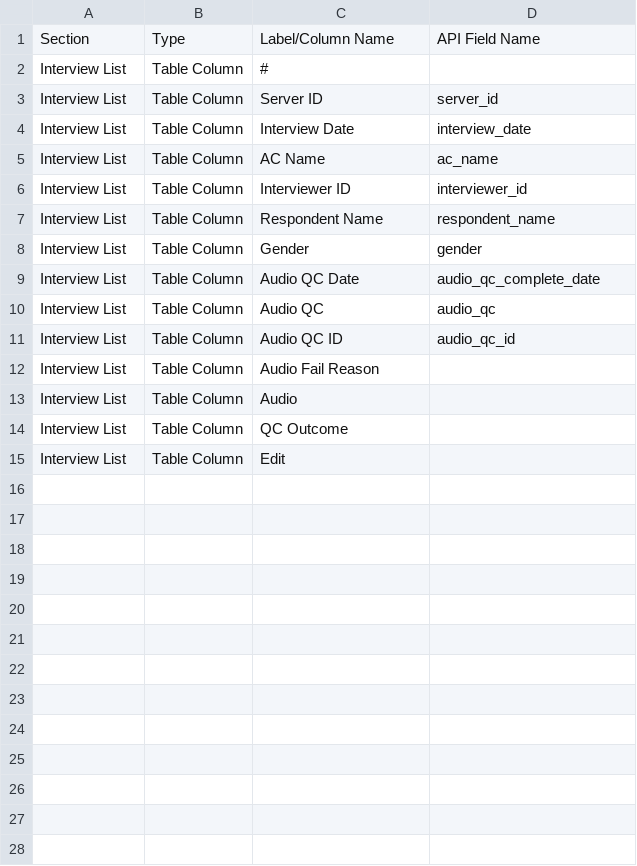
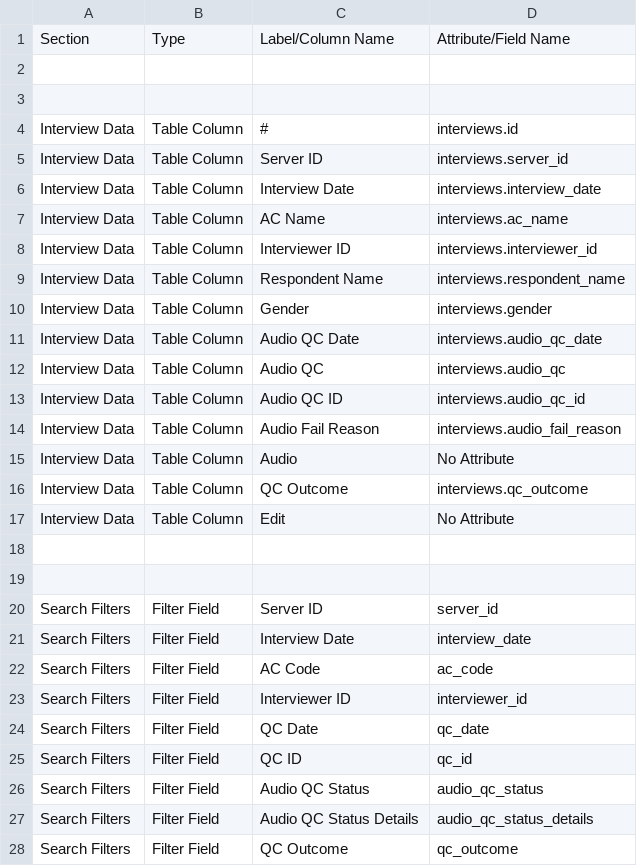
Before and after one commit to magiccode03/dalberg_cati_frontend, a CSV file: docs/INTERVIEW_LIST_PAGE_API_STRUCTURE.csv, drawn as a sheet; only a part is shown; the diff covers the shown part only.

```diff
--- a/docs/INTERVIEW_LIST_PAGE_API_STRUCTURE.csv
+++ b/docs/INTERVIEW_LIST_PAGE_API_STRUCTURE.csv
@@ -1,15 +1,28 @@
-Section,Type,Label/Column Name,API Field Name
-Interview List,Table Column,#,
-Interview List,Table Column,Server ID,server_id
-Interview List,Table Column,Interview Date,interview_date
-Interview List,Table Column,AC Name,ac_name
-Interview List,Table Column,Interviewer ID,interviewer_id
-Interview List,Table Column,Respondent Name,respondent_name
-Interview List,Table Column,Gender,gender
-Interview List,Table Column,Audio QC Date,audio_qc_complete_date
-Interview List,Table Column,Audio QC,audio_qc
-Interview List,Table Column,Audio QC ID,audio_qc_id
-Interview List,Table Column,Audio Fail Reason,
-Interview List,Table Column,Audio,
-Interview List,Table Column,QC Outcome,
-Interview List,Table Column,Edit,
+Section,Type,Label/Column Name,Attribute/Field Name
+,,,
+,,,
+Interview Data,Table Column,#,interviews.id
+Interview Data,Table Column,Server ID,interviews.server_id
+Interview Data,Table Column,Interview Date,interviews.interview_date
+Interview Data,Table Column,AC Name,interviews.ac_name
+Interview Data,Table Column,Interviewer ID,interviews.interviewer_id
+Interview Data,Table Column,Respondent Name,interviews.respondent_name
+Interview Data,Table Column,Gender,interviews.gender
+Interview Data,Table Column,Audio QC Date,interviews.audio_qc_date
+Interview Data,Table Column,Audio QC,interviews.audio_qc
+Interview Data,Table Column,Audio QC ID,interviews.audio_qc_id
+Interview Data,Table Column,Audio Fail Reason,interviews.audio_fail_reason
+Interview Data,Table Column,Audio,No Attribute
+Interview Data,Table Column,QC Outcome,interviews.qc_outcome
+Interview Data,Table Column,Edit,No Attribute
+,,,
+,,,
+Search Filters,Filter Field,Server ID,server_id
+Search Filters,Filter Field,Interview Date,interview_date
+Search Filters,Filter Field,AC Code,ac_code
+Search Filters,Filter Field,Interviewer ID,interviewer_id
+Search Filters,Filter Field,QC Date,qc_date
+Search Filters,Filter Field,QC ID,qc_id
+Search Filters,Filter Field,Audio QC Status,audio_qc_status
+Search Filters,Filter Field,Audio QC Status Details,audio_qc_status_details
+Search Filters,Filter Field,QC Outcome,qc_outcome
```
Also changed, not shown: 7 added rows elsewhere in this file, docs/AC_WISE_PENDING_DATA_PAGE_API_STRUCTURE.csv, docs/QC_USER_PROGRESS_PAGE_API_STRUCTURE.csv, 9 other files.
